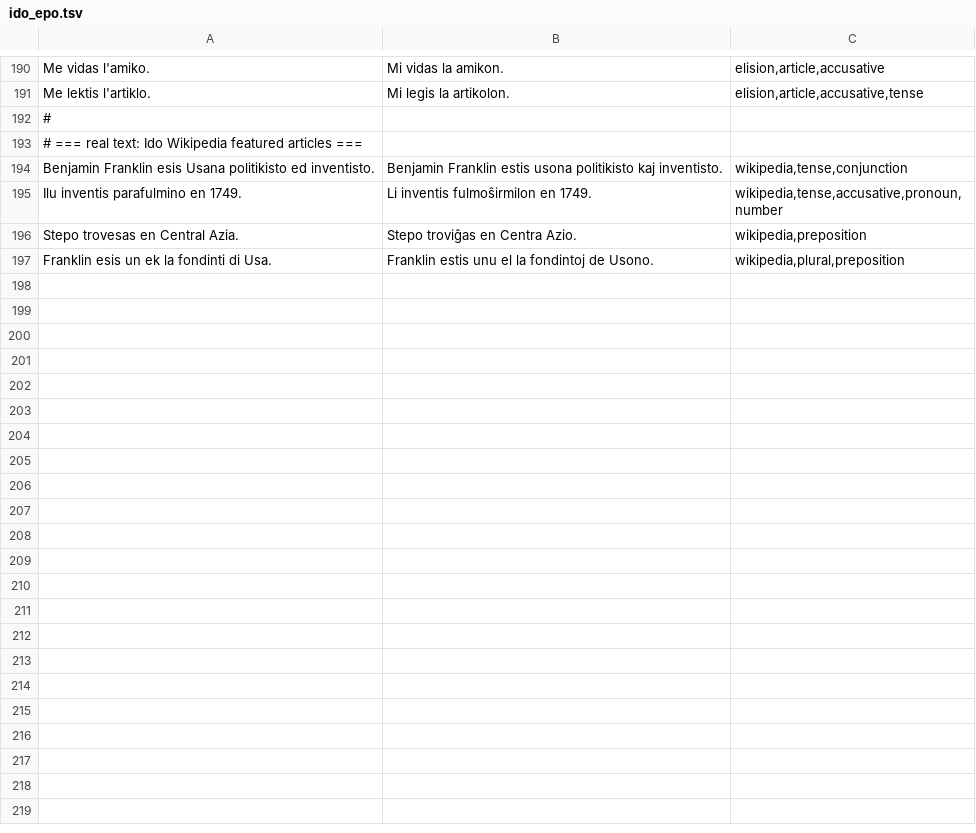
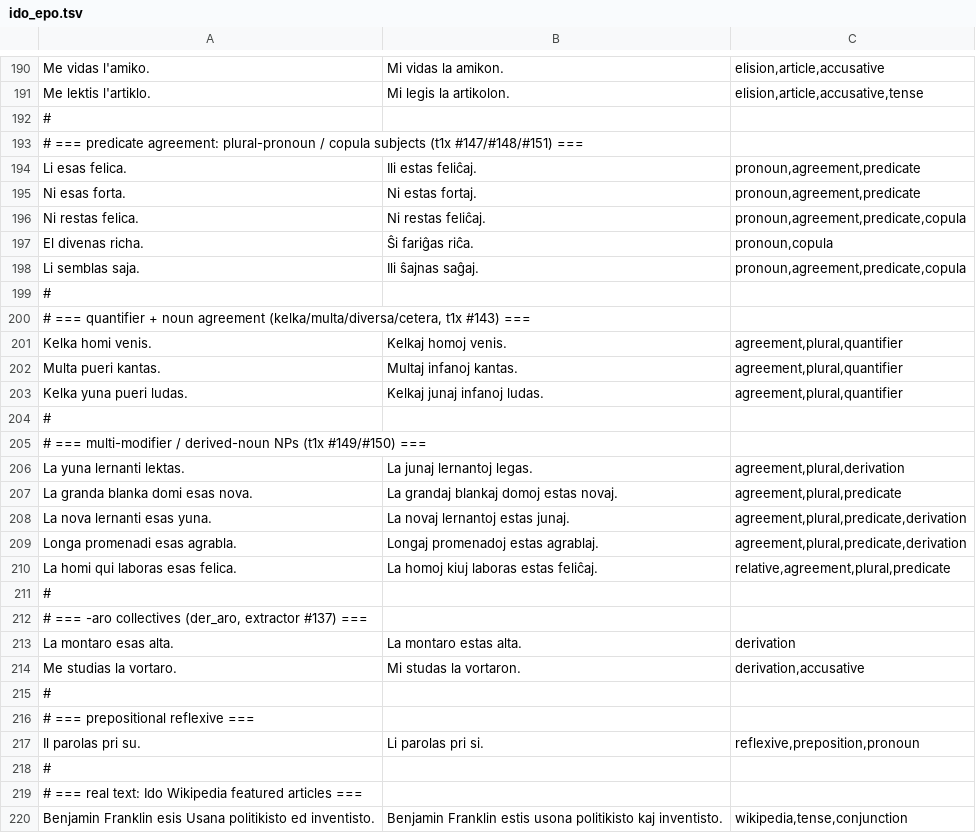
Before and after one commit to komapc/ido-esperanto-extractor, a TSV file: data/gold/ido_epo.tsv, drawn as a sheet; only a part is shown, gaps mark what is left out; the shorter side is filled out with more unchanged rows; the diff covers the shown part only.

```diff
--- a/data/gold/ido_epo.tsv
+++ b/data/gold/ido_epo.tsv
@@ -191,2 +191,28 @@ Me vidas l'amiko.	Mi vidas la amikon.	elision,article,accusative
 Me lektis l'artiklo.	Mi legis la artikolon.	elision,article,accusative,tense
+#
+# === predicate agreement: plural-pronoun / copula subjects (t1x #147/#148/#151) ===
+Li esas felica.	Ili estas feliĉaj.	pronoun,agreement,predicate
+Ni esas forta.	Ni estas fortaj.	pronoun,agreement,predicate
+Ni restas felica.	Ni restas feliĉaj.	pronoun,agreement,predicate,copula
+El divenas richa.	Ŝi fariĝas riĉa.	pronoun,copula
+Li semblas saja.	Ili ŝajnas saĝaj.	pronoun,agreement,predicate,copula
+#
+# === quantifier + noun agreement (kelka/multa/diversa/cetera, t1x #143) ===
+Kelka homi venis.	Kelkaj homoj venis.	agreement,plural,quantifier
+Multa pueri kantas.	Multaj infanoj kantas.	agreement,plural,quantifier
+Kelka yuna pueri ludas.	Kelkaj junaj infanoj ludas.	agreement,plural,quantifier
+#
+# === multi-modifier / derived-noun NPs (t1x #149/#150) ===
+La yuna lernanti lektas.	La junaj lernantoj legas.	agreement,plural,derivation
+La granda blanka domi esas nova.	La grandaj blankaj domoj estas novaj.	agreement,plural,predicate
+La nova lernanti esas yuna.	La novaj lernantoj estas junaj.	agreement,plural,predicate,derivation
+Longa promenadi esas agrabla.	Longaj promenadoj estas agrablaj.	agreement,plural,predicate,derivation
+La homi qui laboras esas felica.	La homoj kiuj laboras estas feliĉaj.	relative,agreement,plural,predicate
+#
+# === -aro collectives (der_aro, extractor #137) ===
+La montaro esas alta.	La montaro estas alta.	derivation
+Me studias la vortaro.	Mi studas la vortaron.	derivation,accusative
+#
+# === prepositional reflexive ===
+Il parolas pri su.	Li parolas pri si.	reflexive,preposition,pronoun
 #
```
Also changed, not shown: 2 edited cells elsewhere in this file, 1 other file.
